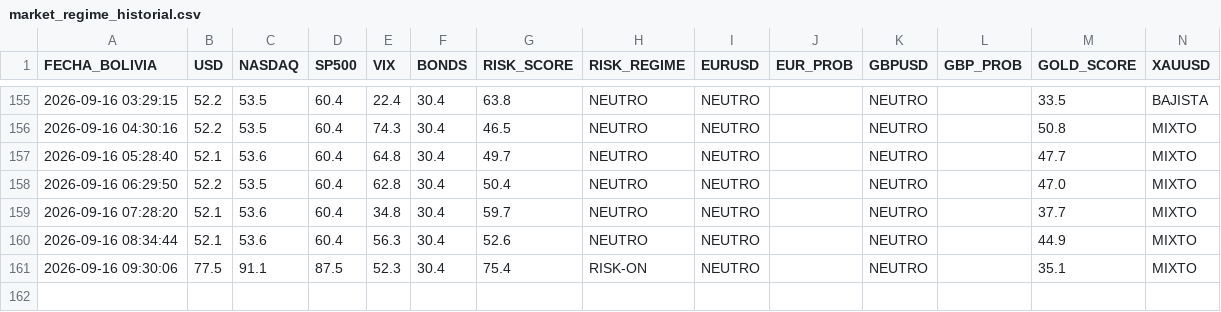
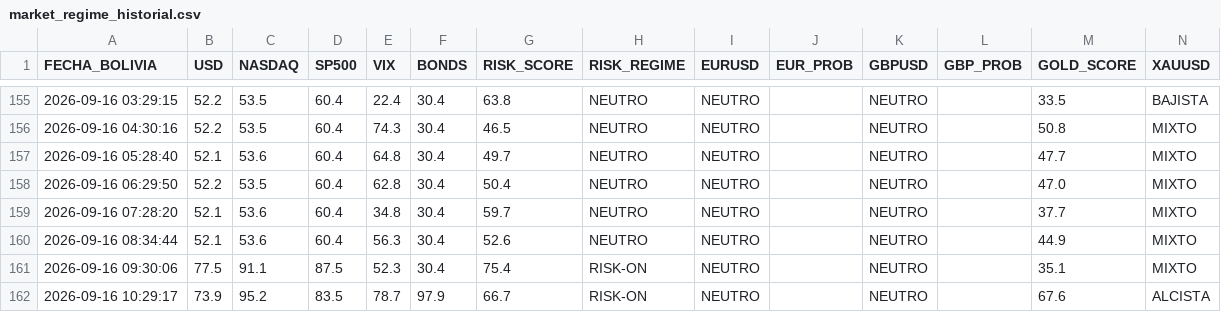
Before and after one commit to maycktupapi-cloud/will-streep-market-regime, a CSV file: market_regime_historial.csv, drawn as a sheet; only a part is shown, gaps mark what is left out; the diff names each change by its address in the sheet, - before the commit and + after, or states it on an @@ line.

```diff
--- a/market_regime_historial.csv
+++ b/market_regime_historial.csv
+row 162: 2026-09-16 10:29:17 | 73.9 | 95.2 | 83.5 | 78.7 | 97.9 | 66.7 | RISK-ON | NEUTRO |  | NEUTRO |  | 67.6 | ALCISTA
```
